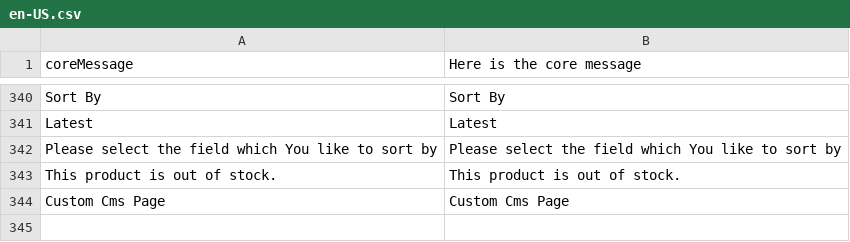
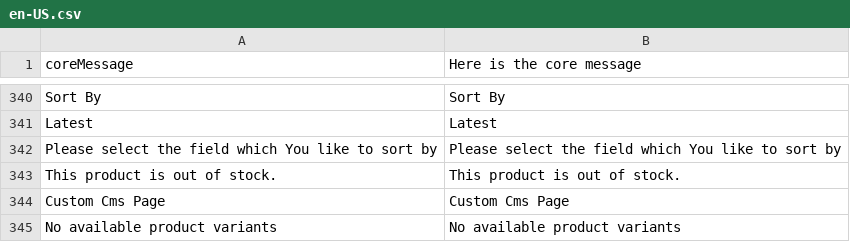
Before and after one commit to nicholidev/vue-store, a CSV file: core/resource/i18n/en-US.csv, drawn as a sheet; only a part is shown, gaps mark what is left out.

Commit message:
Added “listOutOfTheStock” options + 404 on unavailable products

```diff
--- a/core/resource/i18n/en-US.csv
+++ b/core/resource/i18n/en-US.csv
@@ -344 +344,2 @@
 "Custom Cms Page","Custom Cms Page"
+"No available product variants","No available product variants"
```
Also changed, not shown: 6 other files.
